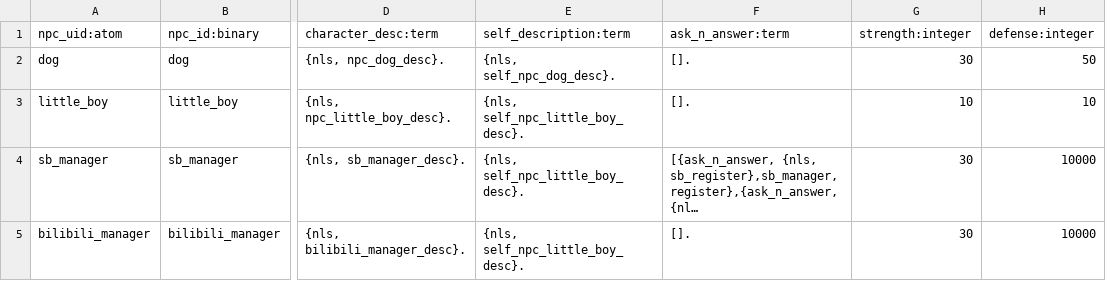
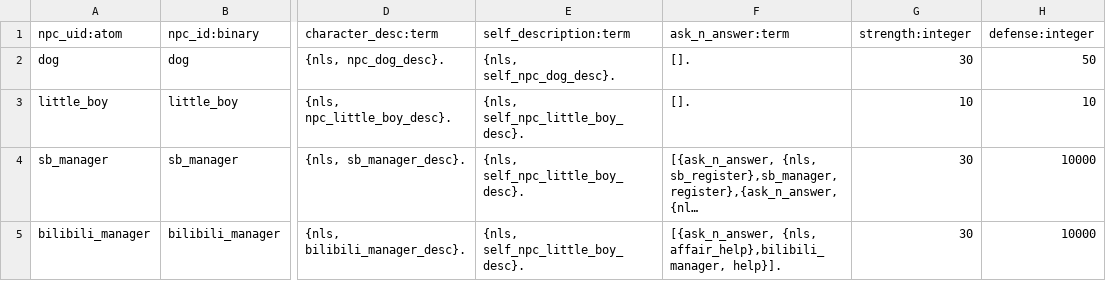
Before and after one commit to shuieryin/wechat_mud, a CSV file: priv/common_server/npc_profile.csv, drawn as a sheet; only a part is shown, gaps mark what is left out; long unchanged cells end in …; the diff names each change by its address in the sheet, - before the commit and + after, or states it on an @@ line.

```diff
--- a/priv/common_server/npc_profile.csv
+++ b/priv/common_server/npc_profile.csv
-F5 (ask_n_answer:term): [].
+F5 (ask_n_answer:term): [{ask_n_answer, {nls, affair_help},bilibili_manager, help}].
```
Also changed, not shown: priv/nls_server/affair.csv, 4 other files.
